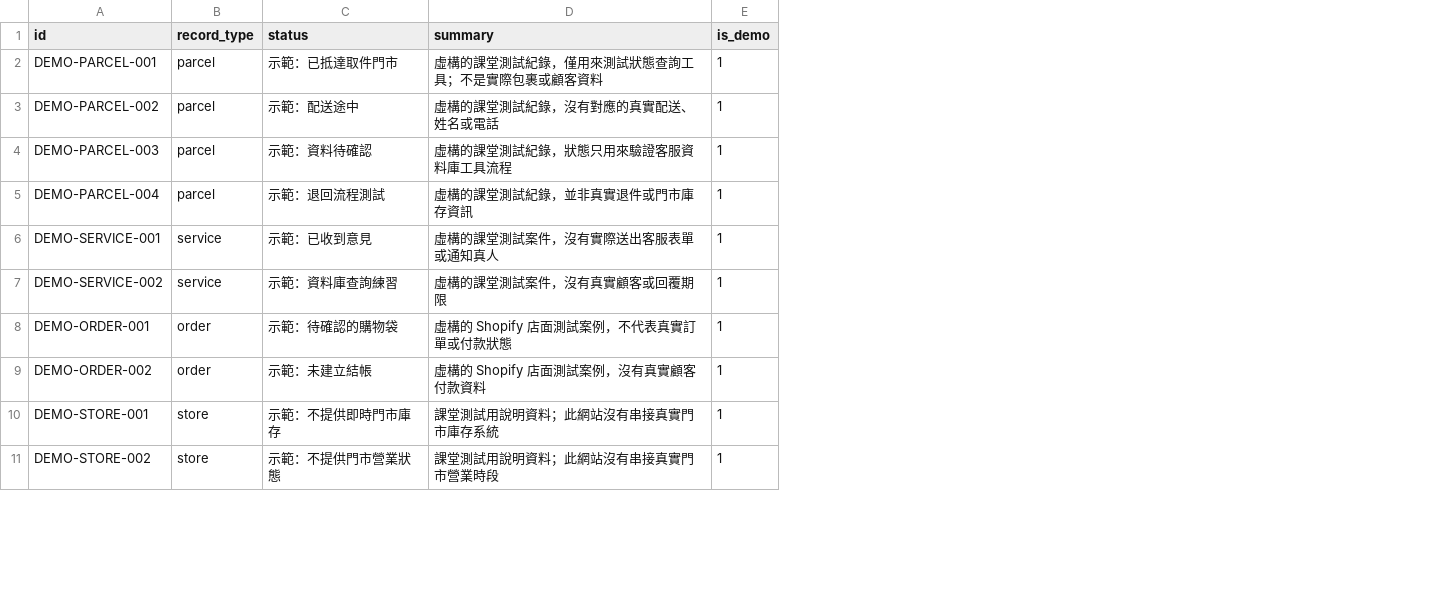
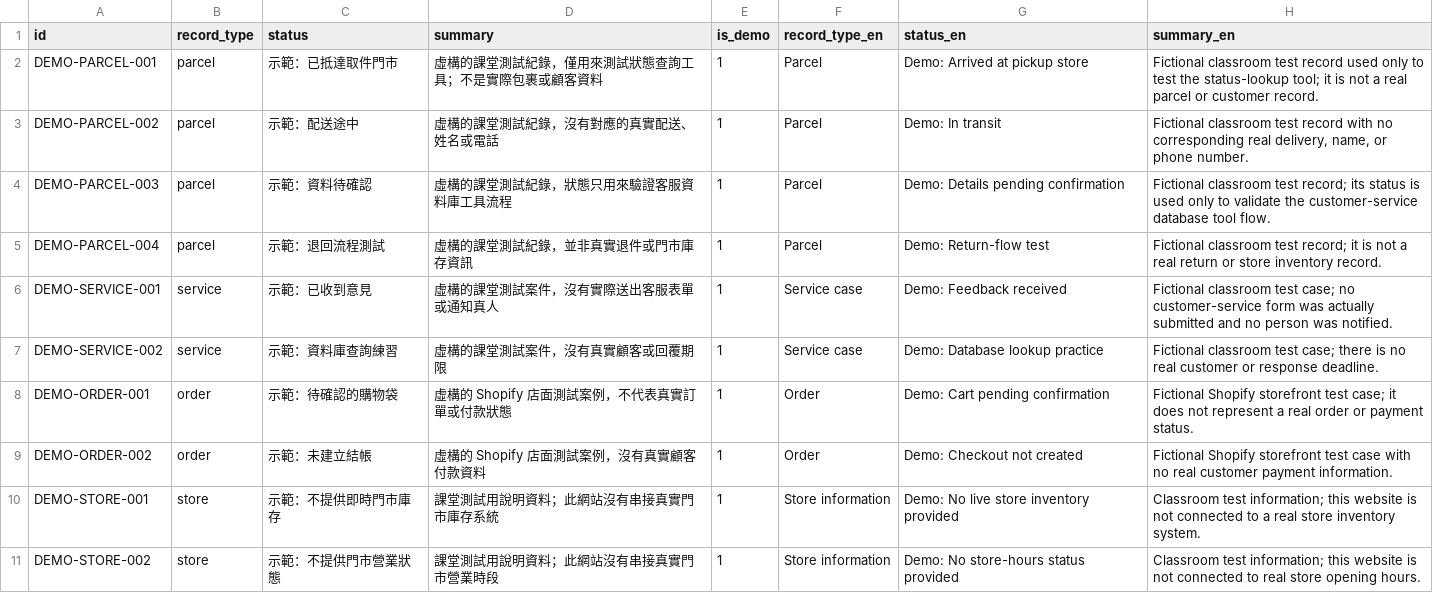
Before and after one commit to f115119107-nnia/deeplearningf115119107, a CSV file: data/records_info.csv, drawn as a sheet; only a part is shown; the diff names each change by its address in the sheet, - before the commit and + after, or states it on an @@ line.

Commit message:
modify product and record

```diff
--- a/data/records_info.csv
+++ b/data/records_info.csv
+column F (record_type_en), rows 2-11: Parcel | Parcel | Parcel | Parcel | Service case | Service case | Order | Order | Store information | Store information
+column G (status_en), rows 2-11: Demo: Arrived at pickup store | Demo: In transit | Demo: Details pending confirmation | Demo: Return-flow test | Demo: Feedback received | Demo: Database lookup practice | Demo: Cart pending confirmation | Demo: Checkout not created | Demo: No live store inventory provided | Demo: No store-hours status provided
+column H (summary_en), rows 2-11: Fictional classroom test record used only to test the status-lookup tool; it is not a real parcel or customer record. | Fictional classroom test record with no corresponding real delivery, name, or phone number. | Fictional classroom test record; its status is used only to validate the customer-service database tool flow. | Fictional classroom test record; it is not a real return or store inventory record. | Fictional classroom test case; no customer-service form was actually submitted and no person was notified. | Fictional classroom test case; there is no real customer or response deadline. | Fictional Shopify storefront test case; it does not represent a real order or payment status. | Fictional Shopify storefront test case with no real customer payment information. | Classroom test information; this website is not connected to a real store inventory system. | Classroom test information; this website is not connected to real store opening hours.
```
Also changed, not shown: seven11-midterm/data/demo_products.csv, seven11-midterm/data/demo_records.csv, 1 other file.
